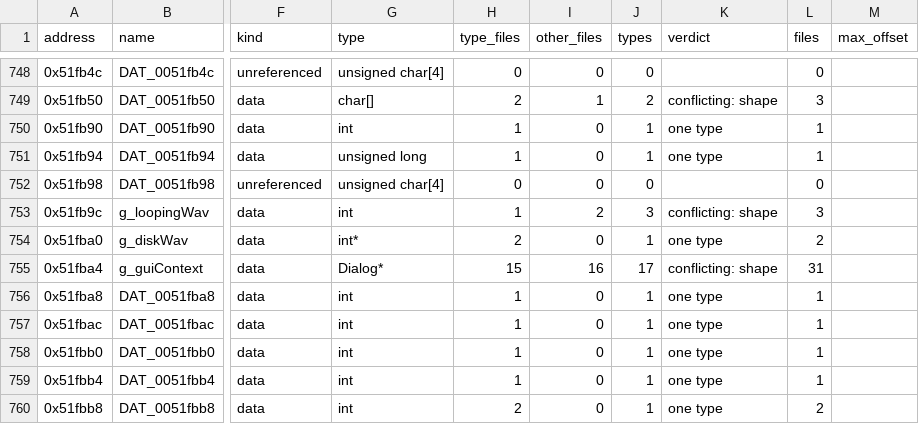
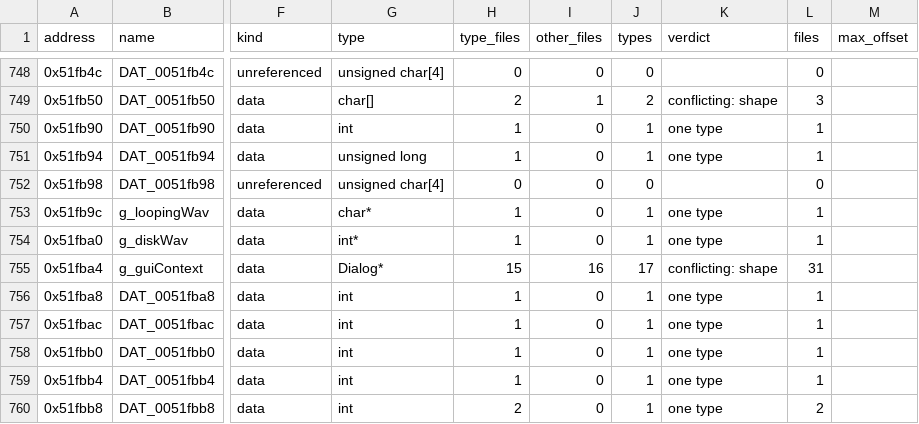
Before and after one commit to HectorBailey/byte-tactics, a CSV file: data/globals.csv, drawn as a sheet; only a part is shown, gaps mark what is left out; the diff names each change by its address in the sheet, - before the commit and + after, or states it on an @@ line.

Commit message:
Refactor: Gather the play_sound module into one file
The six functions share <windows.h> and the two globals; the looping WAV
pointer is a char* (one file had declared it int, another LPCSTR).

Every check passes: 3,267 of 3,267 matched, the shipped MD5 with and without
the original, every file where data/modules.csv puts it.

```diff
--- a/data/globals.csv
+++ b/data/globals.csv
-G753 (type): int
+G753 (type): char*
-I753 (other_files): 2
+I753 (other_files): 0
-J753 (types): 3
+J753 (types): 1
-K753 (verdict): conflicting: shape
+K753 (verdict): one type
-L753 (files): 3
+L753 (files): 1
-H754 (type_files): 2
+H754 (type_files): 1
-L754 (files): 2
+L754 (files): 1
```
Also changed, not shown: data/layout.csv, data/progress.csv, 9 other files.
